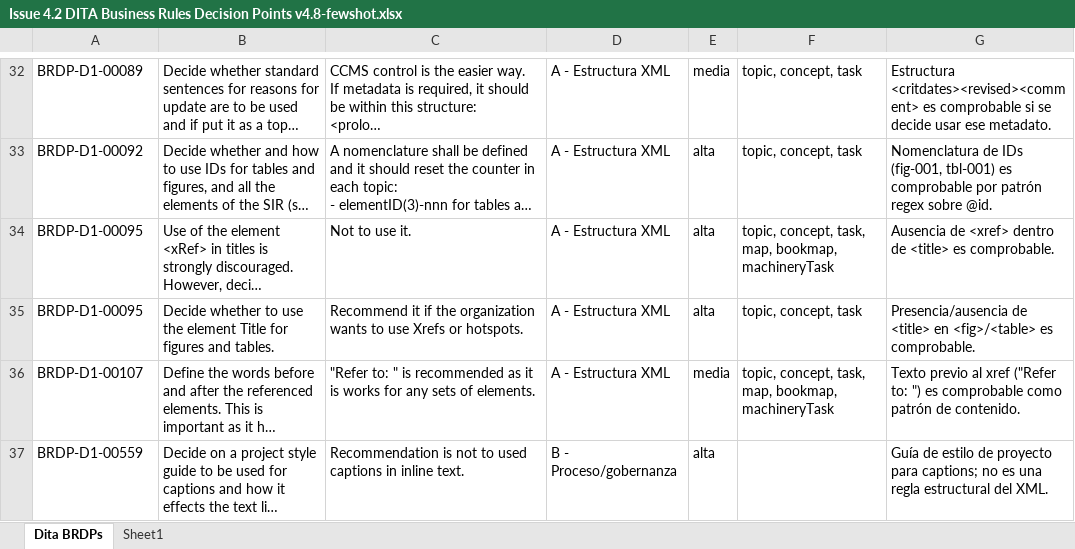
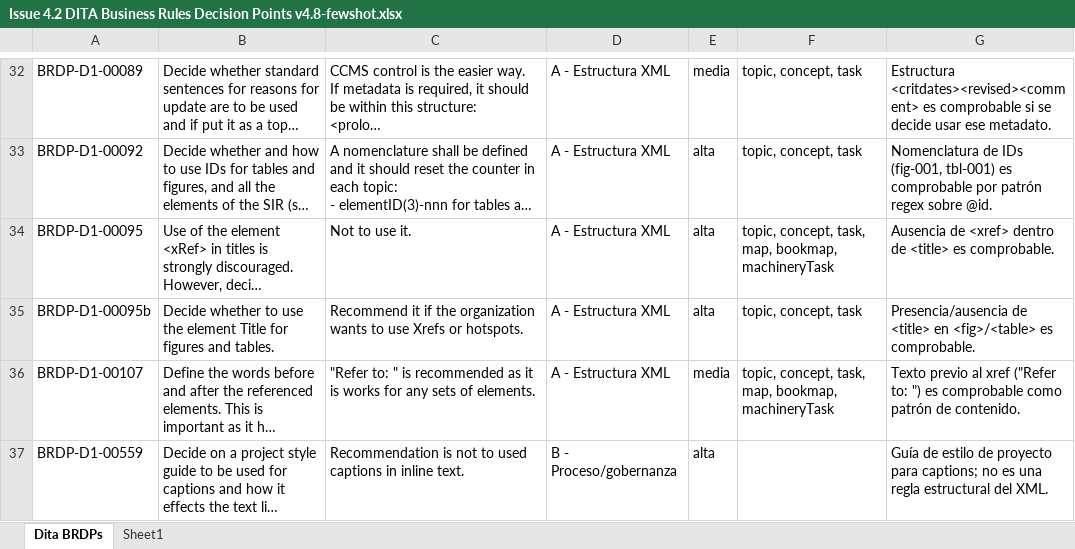
Before and after one commit to Juanma-GA/brdp-manager, an Excel workbook: sources/D1.3fewshot/Issue 4.2 DITA Business Rules Decision Points v4.8-fewshot.xlsx, sheet Dita BRDPs, drawn as a sheet; only a part is shown, gaps mark what is left out; long unchanged cells end in …; values as stored, in another font and other column widths than the file's, no borders; the diff names each change by its address in the sheet, - before the commit and + after, or states it on an @@ line.

```diff
--- a/sources/D1.3fewshot/Issue 4.2 DITA Business Rules Decision Points v4.8-fewshot.xlsx (sheet Dita BRDPs)
+++ b/sources/D1.3fewshot/Issue 4.2 DITA Business Rules Decision Points v4.8-fewshot.xlsx (sheet Dita BRDPs)
-A35: BRDP-D1-00095
+A35: BRDP-D1-00095b
```
Also changed, not shown: 7 other files.
